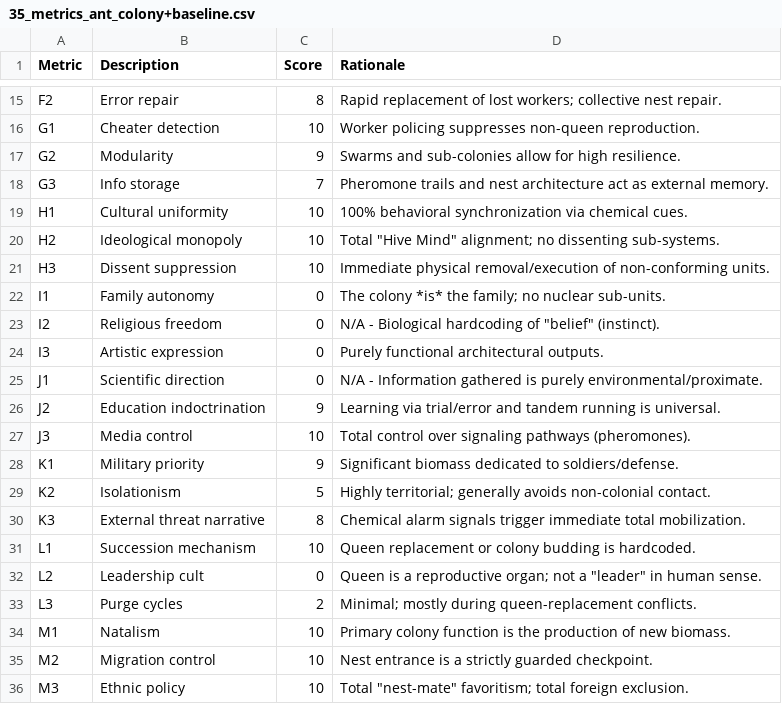
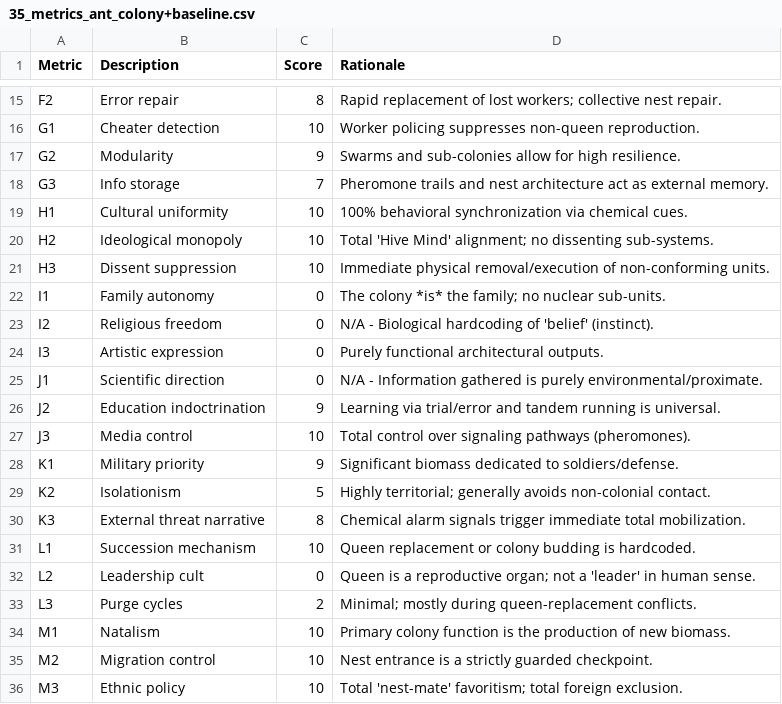
Before and after one commit to MementoMori15x6/15x6-sim, a CSV file: data/35_metrics_ant_colony+baseline.csv, drawn as a sheet; only a part is shown, gaps mark what is left out; the diff names each change by its address in the sheet, - before the commit and + after, or states it on an @@ line.

Commit message:
Update 35_metrics_ant_colony+baseline.csv

```diff
--- a/data/35_metrics_ant_colony+baseline.csv
+++ b/data/35_metrics_ant_colony+baseline.csv
-D20 (Rationale): Total "Hive Mind" alignment; no…
+D20 (Rationale): Total 'Hive Mind' alignment; no…
-D23 (Rationale): …hardcoding of "belief" (instinct).
+D23 (Rationale): …hardcoding of 'belief' (instinct).
-D32 (Rationale): …not a "leader" in human…
+D32 (Rationale): …not a 'leader' in human…
-D36 (Rationale): Total "nest-mate" favoritism; total…
+D36 (Rationale): Total 'nest-mate' favoritism; total…
```
